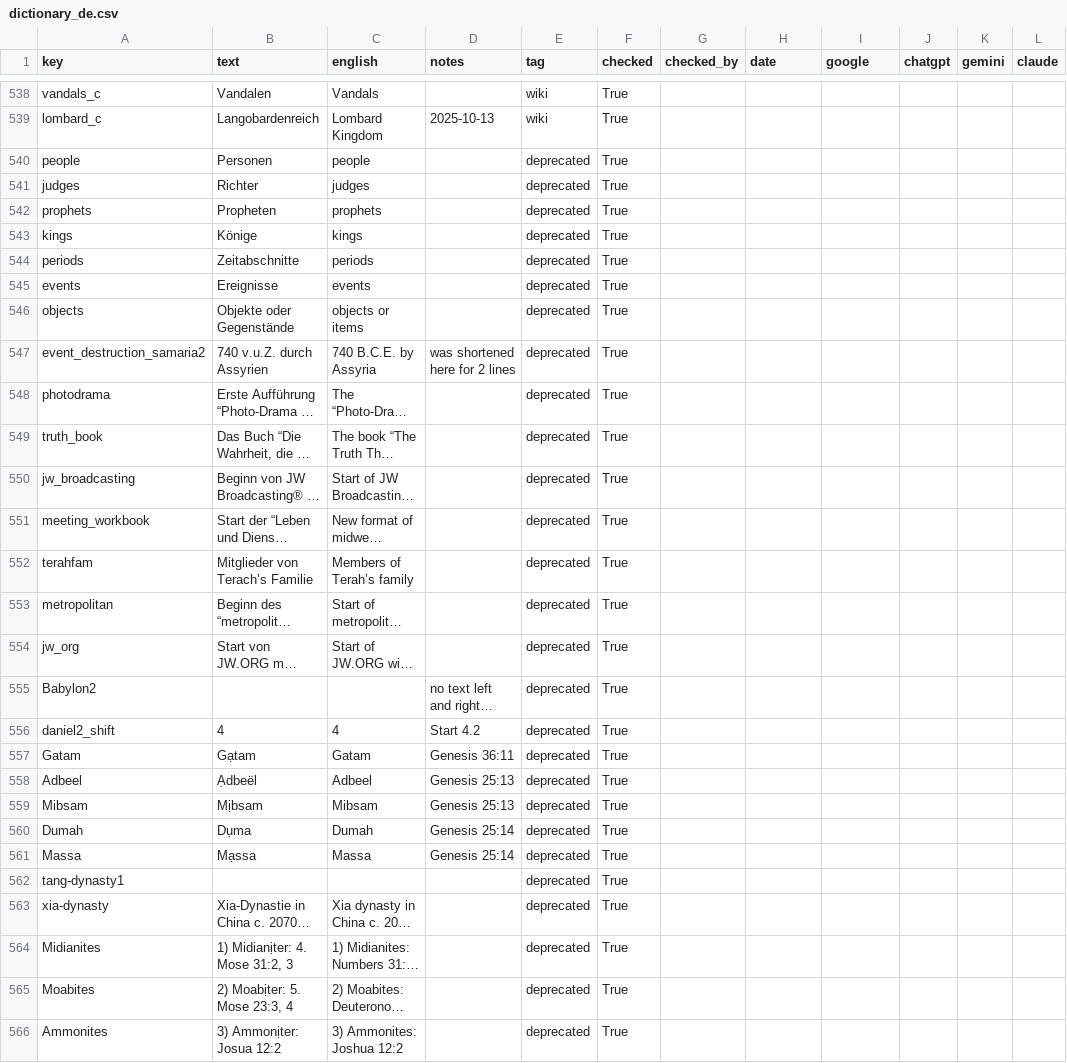
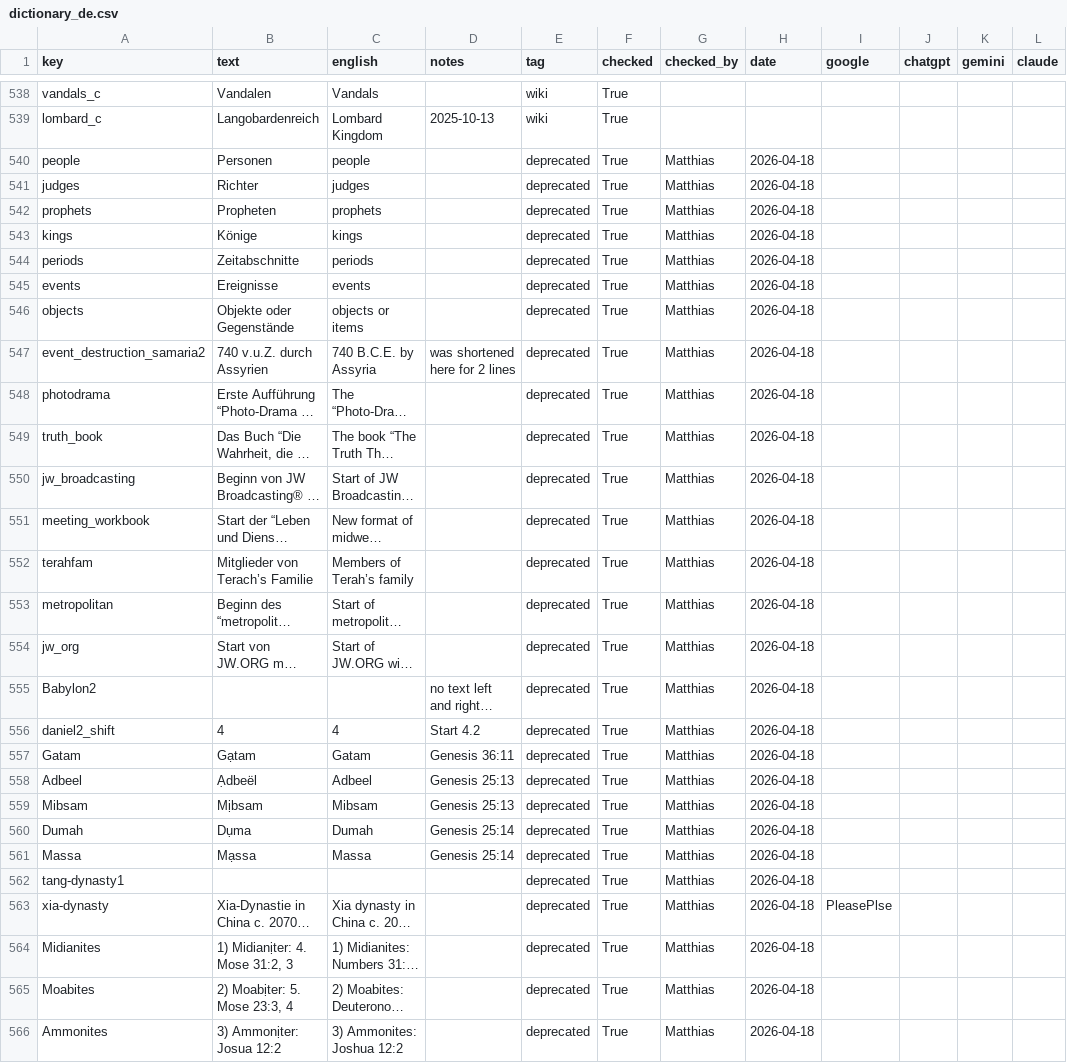
Before and after one commit to kreier/dictionary, a CSV file: data/dictionary_de.csv, drawn as a sheet; only a part is shown, gaps mark what is left out; long unchanged cells end in …; the diff covers the shown part only; the diff names each change by its address in the sheet, - before the commit and + after, or states it on an @@ line.

```diff
--- a/data/dictionary_de.csv
+++ b/data/dictionary_de.csv
-G540:G566 (checked_by): (empty)
+G540:G566 (checked_by): Matthias
-H540:H566 (date): (empty)
+H540:H566 (date): 2026-04-18
-I563 (google): (empty)
+I563 (google): PleasePlse
```
Also changed, not shown: 55 edited cells elsewhere in this file.
